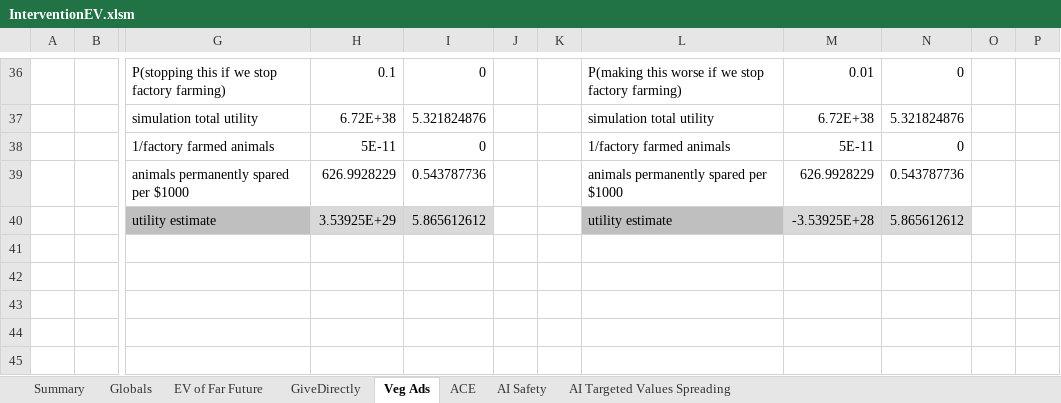
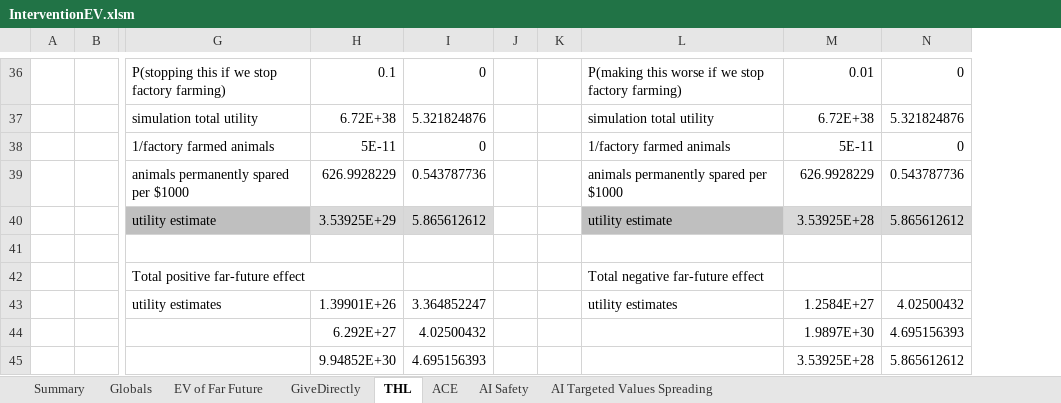
Before and after one commit to michaeldickens/Intervention-Quantitative-Model, an Excel workbook: InterventionEV.xlsm, sheet THL, drawn as a sheet; only a part is shown, gaps mark what is left out; values as stored, in another font and other column widths than the file's, no borders; removed rows and columns are numbered as before the commit, all else as after; rows hold the shown columns only; the diff covers the shown part only; the diff names each change by its address in the sheet, - before the commit and + after, or states it on an @@ line.

Commit message:
InterventionEV: Fixed up several sheets so they pretty much work correctly now. Deleted ACE sheet since it's pretty bad and I might as well start over.

```diff
--- a/InterventionEV.xlsm (sheet THL)
+++ b/InterventionEV.xlsm (sheet THL)
-sheet tab: Veg Ads
+sheet tab: THL
-column J, empty
-column K, empty
+column J, empty
+column K, empty
-column O, empty
-column P, empty
-M40: -3.53925E+28
+M40: 3.53925E+28
-row 42: (empty)
+row 42:  |  | Total positive far-future effect |  |  |  |  | Total negative far-future effect
-row 43: (empty)
+row 43:  |  | utility estimates | 1.39901E+26 | 3.364852247 |  |  | utility estimates | 1.2584E+27 | 4.02500432
-row 44: (empty)
+row 44:  |  |  | 6.292E+27 | 4.02500432 |  |  |  | 1.9897E+30 | 4.695156393
-row 45: (empty)
+row 45:  |  |  | 9.94852E+30 | 4.695156393 |  |  |  | 3.53925E+28 | 5.865612612
```
Also changed, not shown: 2 added rows, 15 removed rows, 44 edited cells and cell formats elsewhere in this sheet, sheet GiveDirectly, sheet AI Targeted Values Spreading, sheet Summary, sheet AI Safety, formulas that keep their value.
